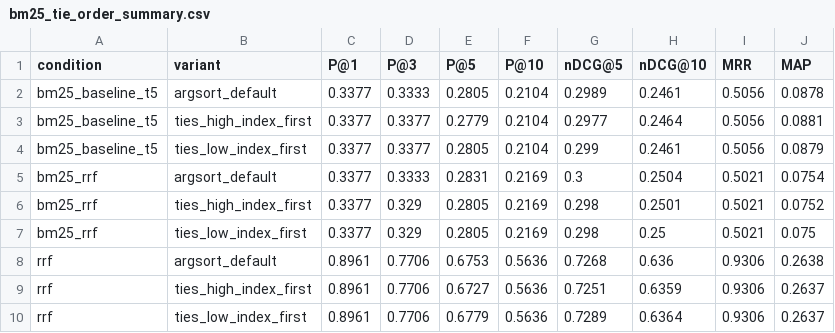
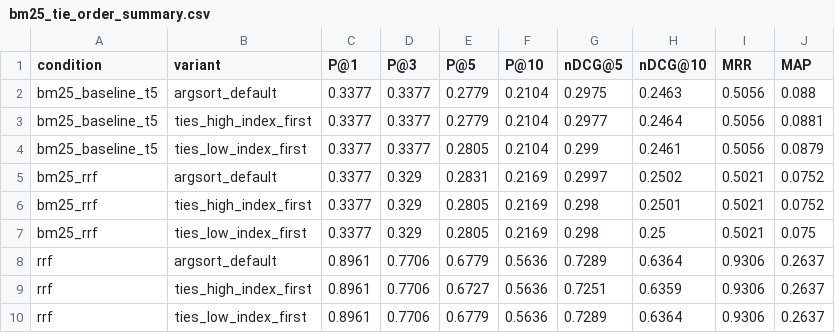
Before and after one commit to vasantha23wp1210/hysor, a CSV file: recheck/output/bm25_tie_order_summary.csv, drawn as a sheet.

```diff
--- a/recheck/output/bm25_tie_order_summary.csv
+++ b/recheck/output/bm25_tie_order_summary.csv
@@ -1,9 +1,9 @@
 condition,variant,P@1,P@3,P@5,P@10,nDCG@5,nDCG@10,MRR,MAP
-bm25_baseline_t5,argsort_default,0.3377,0.3333,0.2805,0.2104,0.2989,0.2461,0.5056,0.0878
+bm25_baseline_t5,argsort_default,0.3377,0.3377,0.2779,0.2104,0.2975,0.2463,0.5056,0.088
 bm25_baseline_t5,ties_high_index_first,0.3377,0.3377,0.2779,0.2104,0.2977,0.2464,0.5056,0.0881
 bm25_baseline_t5,ties_low_index_first,0.3377,0.3377,0.2805,0.2104,0.299,0.2461,0.5056,0.0879
-bm25_rrf,argsort_default,0.3377,0.3333,0.2831,0.2169,0.3,0.2504,0.5021,0.0754
+bm25_rrf,argsort_default,0.3377,0.329,0.2831,0.2169,0.2997,0.2502,0.5021,0.0752
 bm25_rrf,ties_high_index_first,0.3377,0.329,0.2805,0.2169,0.298,0.2501,0.5021,0.0752
 bm25_rrf,ties_low_index_first,0.3377,0.329,0.2805,0.2169,0.298,0.25,0.5021,0.075
-rrf,argsort_default,0.8961,0.7706,0.6753,0.5636,0.7268,0.636,0.9306,0.2638
+rrf,argsort_default,0.8961,0.7706,0.6779,0.5636,0.7289,0.6364,0.9306,0.2637
 rrf,ties_high_index_first,0.8961,0.7706,0.6727,0.5636,0.7251,0.6359,0.9306,0.2637
```
Also changed, not shown: recheck/output/bm25_tie_order_per_query.csv, recheck/output/paper_vs_reproduced.csv, 9 other files.
